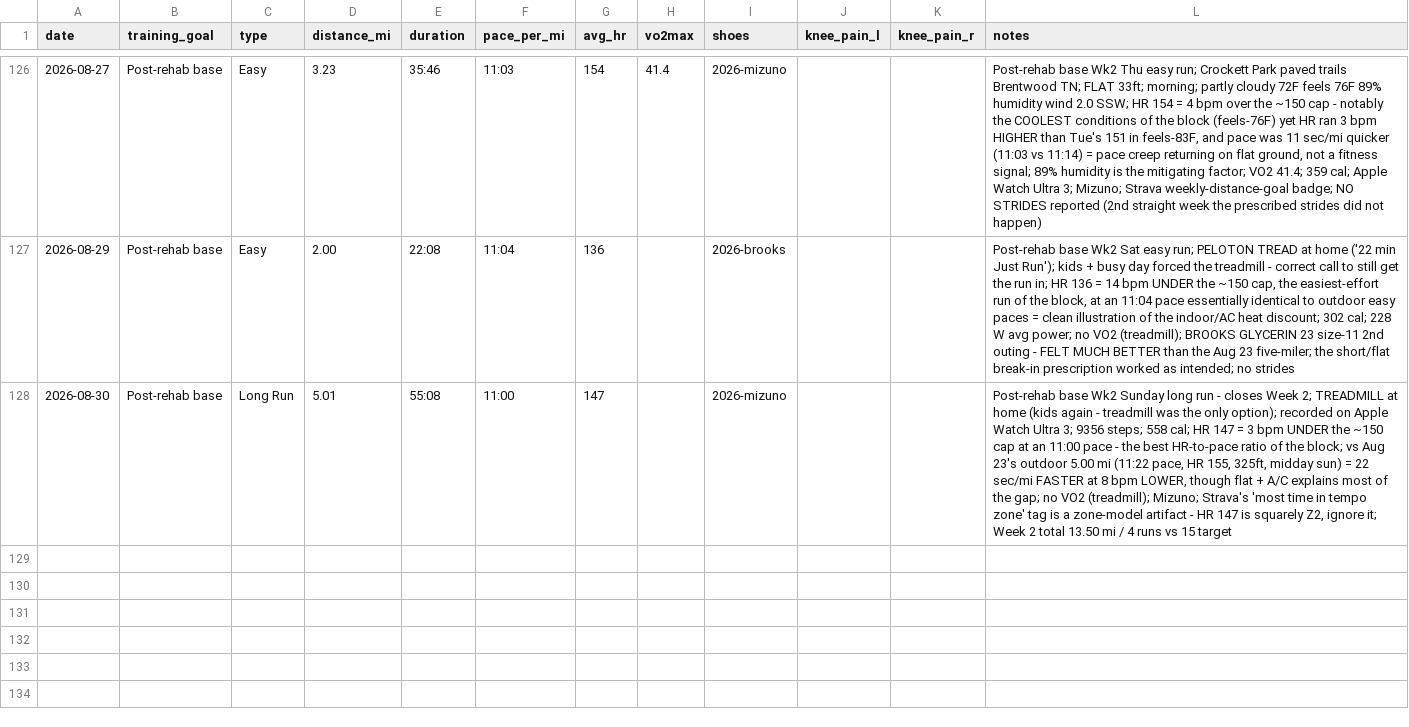
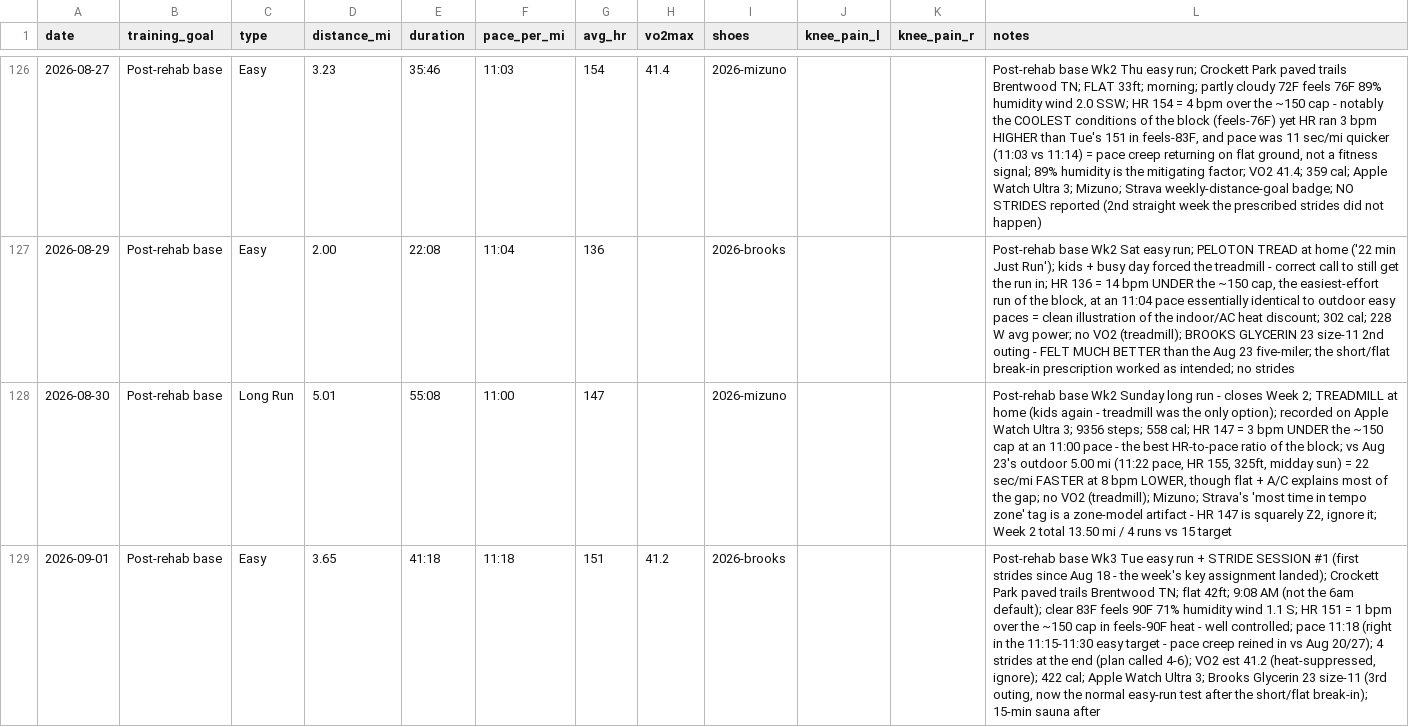
Before and after one commit to mcnewcp/ai-running-coach, a CSV file: data/runs.csv, drawn as a sheet; only a part is shown, gaps mark what is left out; the diff names each change by its address in the sheet, - before the commit and + after, or states it on an @@ line.

```diff
--- a/data/runs.csv
+++ b/data/runs.csv
+row 129: 2026-09-01 | Post-rehab base | Easy | 3.65 | 41:18 | 11:18 | 151 | 41.2 | 2026-brooks |  |  | Post-rehab base Wk3 Tue easy run + STRIDE SESSION #1 (first strides since Aug 18 - the week's key assignment landed); Crockett Park paved trails Brentwood TN; flat 42ft; 9:08 AM (not the 6am default); clear 83F feels 90F 71% humidity wind 1.1 S; HR 151 = 1 bpm over the ~150 cap in feels-90F heat - well controlled; pace 11:18 (right in the 11:15-11:30 easy target - pace creep reined in vs Aug 20/27); 4 strides at the end (plan called 4-6); VO2 est 41.2 (heat-suppressed, ignore); 422 cal; Apple Watch Ultra 3; Brooks Glycerin 23 size-11 (3rd outing, now the normal easy-run test after the short/flat break-in); 15-min sauna after
```
Also changed, not shown: data/lifts.csv, 3 other files.
